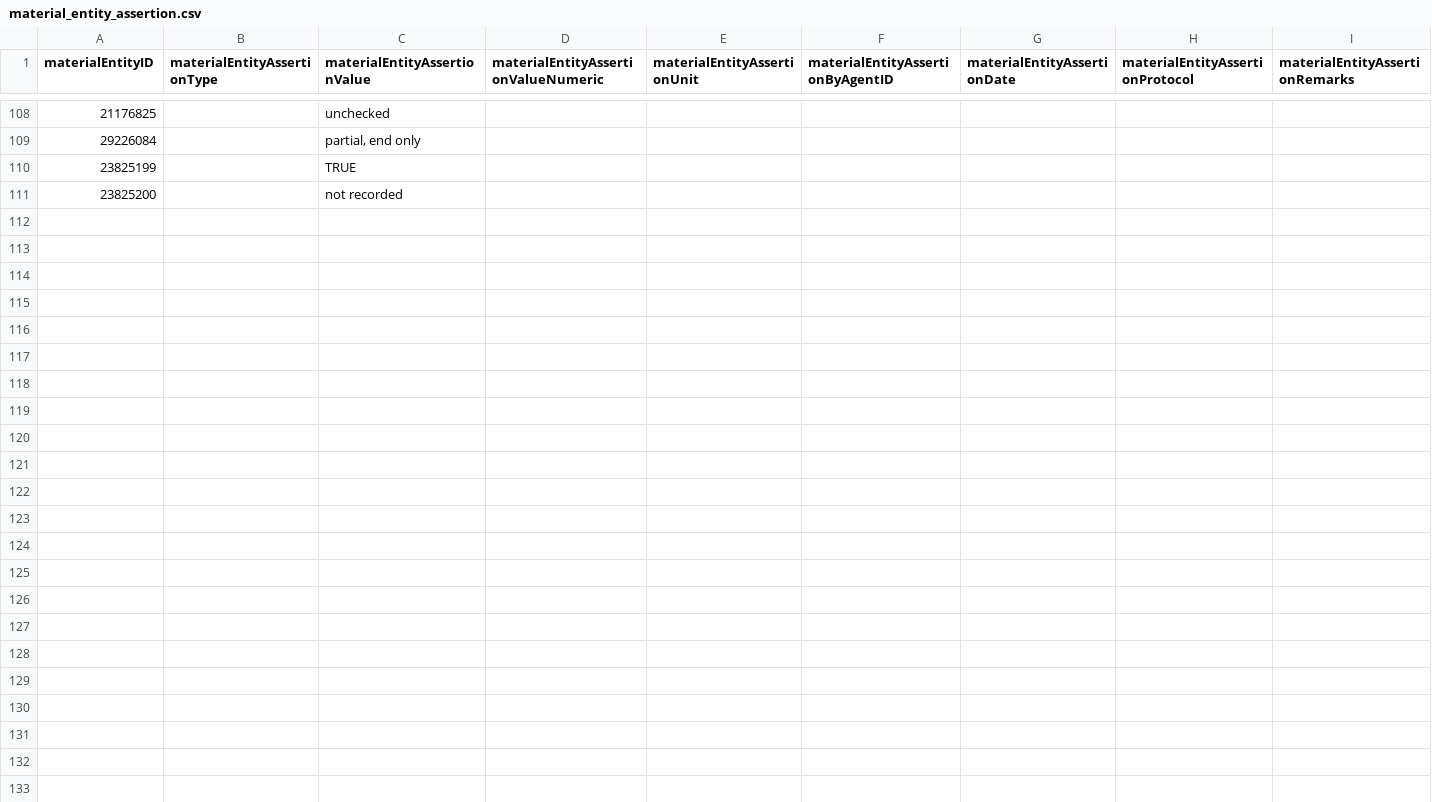
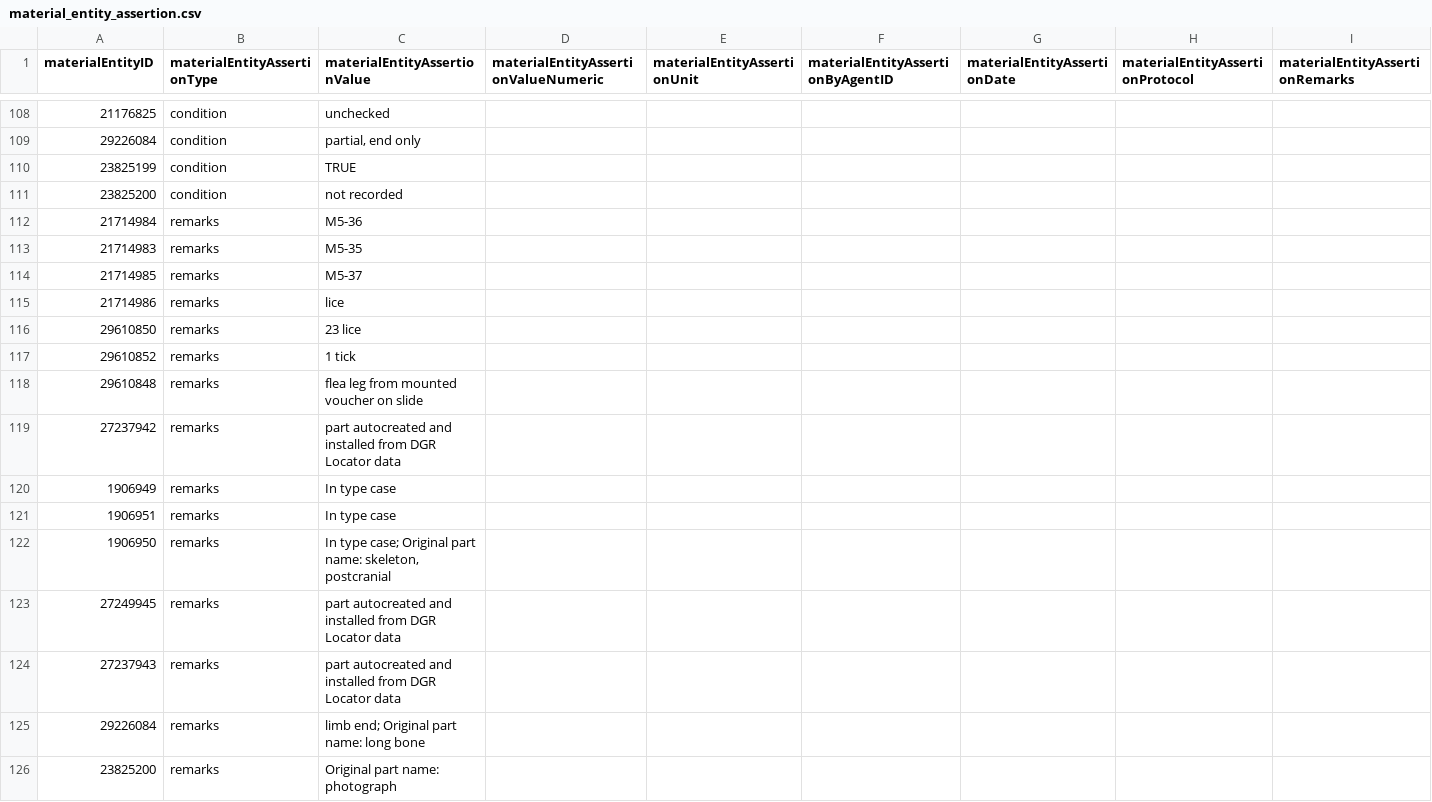
Before and after one commit to gbif/model-tests, a CSV file: arctos/files/material_entity_assertion.csv, drawn as a sheet; only a part is shown, gaps mark what is left out; the diff covers the shown part only.

Commit message:
Provisional solution to part remarks.

```diff
--- a/arctos/files/material_entity_assertion.csv
+++ b/arctos/files/material_entity_assertion.csv
@@ -108,4 +108,19 @@ materialEntityID,materialEntityAssertionType,materialEntityAssertionValue,materi
-21176825,,unchecked,,,,,,
-29226084,,"partial, end only",,,,,,
-23825199,,TRUE,,,,,,
-23825200,,not recorded,,,,,,
+21176825,condition,unchecked,,,,,,
+29226084,condition,"partial, end only",,,,,,
+23825199,condition,TRUE,,,,,,
+23825200,condition,not recorded,,,,,,
+21714984,remarks,M5-36,,,,,,
+21714983,remarks,M5-35,,,,,,
+21714985,remarks,M5-37,,,,,,
+21714986,remarks,lice,,,,,,
+29610850,remarks,23 lice,,,,,,
+29610852,remarks,1 tick,,,,,,
+29610848,remarks,flea leg from mounted voucher on slide,,,,,,
+27237942,remarks,part autocreated and installed from DGR Locator data,,,,,,
+1906949,remarks,In type case,,,,,,
+1906951,remarks,In type case,,,,,,
+1906950,remarks,"In type case; Original part name: skeleton, postcranial",,,,,,
+27249945,remarks,part autocreated and installed from DGR Locator data,,,,,,
+27237943,remarks,part autocreated and installed from DGR Locator data,,,,,,
+29226084,remarks,limb end; Original part name: long bone,,,,,,
+23825200,remarks,Original part name: photograph,,,,,,
```
Also changed, not shown: 54 edited cells elsewhere in this file.
